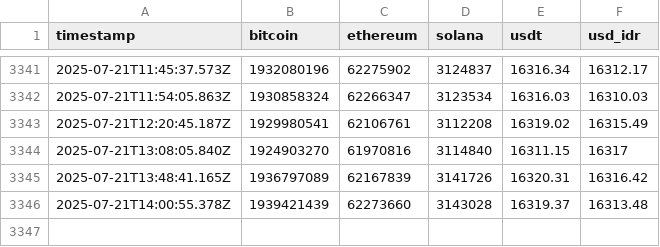
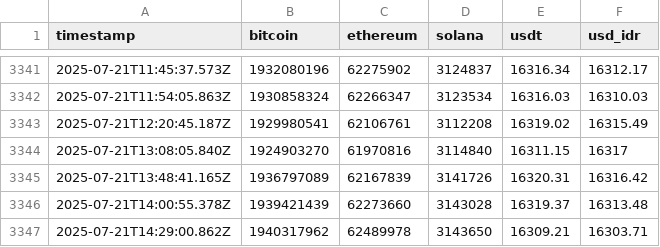
Before and after one commit to superti4r/spycrypt, a CSV file: data/riwayat.csv, drawn as a sheet; only a part is shown, gaps mark what is left out; the diff names each change by its address in the sheet, - before the commit and + after, or states it on an @@ line.

```diff
--- a/data/riwayat.csv
+++ b/data/riwayat.csv
+row 3347: 2025-07-21T14:29:00.862Z | 1940317962 | 62489978 | 3143650 | 16309.21 | 16303.71
```
Also changed, not shown: 2 other files.
